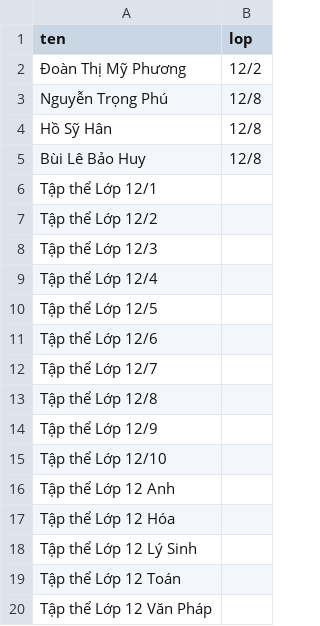
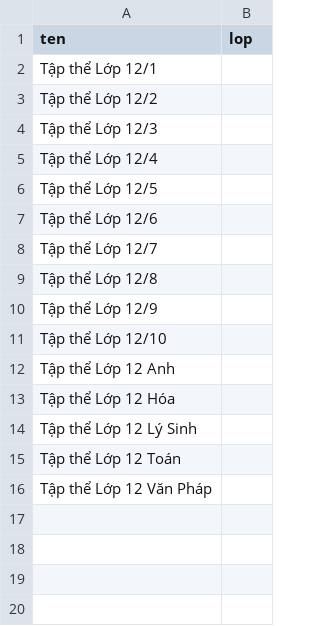
Before and after one commit to thuanhuynh247/thiep-hoikhoa, a CSV file: danhsach.csv, drawn as a sheet; the diff names each change by its address in the sheet, - before the commit and + after, or states it on an @@ line.

Commit message:
Add files via upload

```diff
--- a/danhsach.csv
+++ b/danhsach.csv
-row 2: Đoàn Thị Mỹ Phương | 12/2
-row 3: Nguyễn Trọng Phú | 12/8
-row 4: Hồ Sỹ Hân | 12/8
-row 5: Bùi Lê Bảo Huy | 12/8
```
